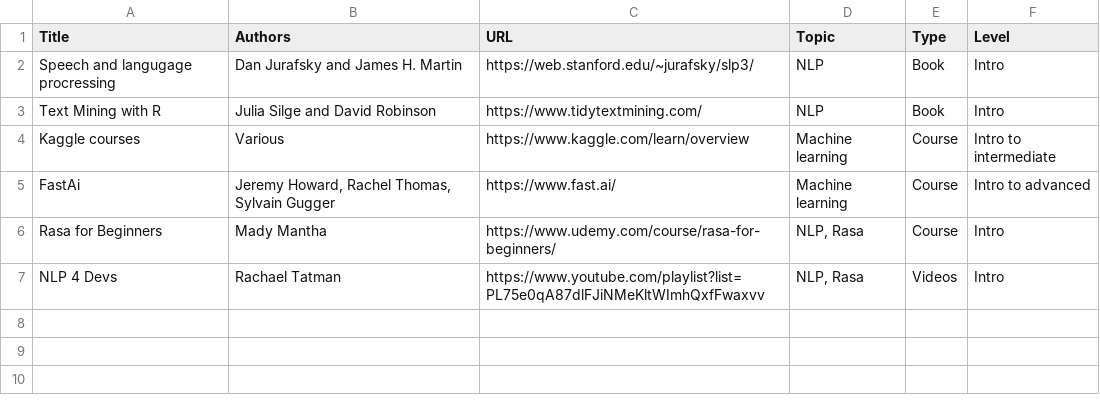
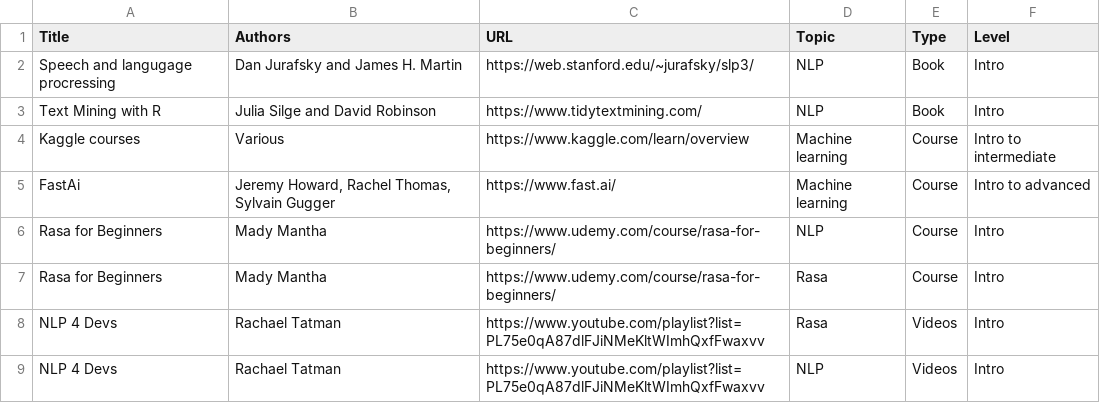
Before and after one commit to rctatman/personal_website_bot, a CSV file: edu_resource.csv, drawn as a sheet.

```diff
--- a/edu_resource.csv
+++ b/edu_resource.csv
@@ -5,3 +5,5 @@ Kaggle courses	Various	https://www.kaggle.com/learn/overview	Machine learning	Co
 FastAi	Jeremy Howard, Rachel Thomas, Sylvain Gugger	https://www.fast.ai/	Machine learning	Course	Intro to advanced
-Rasa for Beginners	Mady Mantha	https://www.udemy.com/course/rasa-for-beginners/	NLP, Rasa	Course	Intro
-NLP 4 Devs	Rachael Tatman	https://www.youtube.com/playlist?list=PL75e0qA87dlFJiNMeKltWImhQxfFwaxvv	NLP, Rasa	Videos	Intro
+Rasa for Beginners	Mady Mantha	https://www.udemy.com/course/rasa-for-beginners/	NLP	Course	Intro
+Rasa for Beginners	Mady Mantha	https://www.udemy.com/course/rasa-for-beginners/	Rasa	Course	Intro
+NLP 4 Devs	Rachael Tatman	https://www.youtube.com/playlist?list=PL75e0qA87dlFJiNMeKltWImhQxfFwaxvv	Rasa	Videos	Intro
+NLP 4 Devs	Rachael Tatman	https://www.youtube.com/playlist?list=PL75e0qA87dlFJiNMeKltWImhQxfFwaxvv	NLP	Videos	Intro
```
Also changed, not shown: 6 other files.
